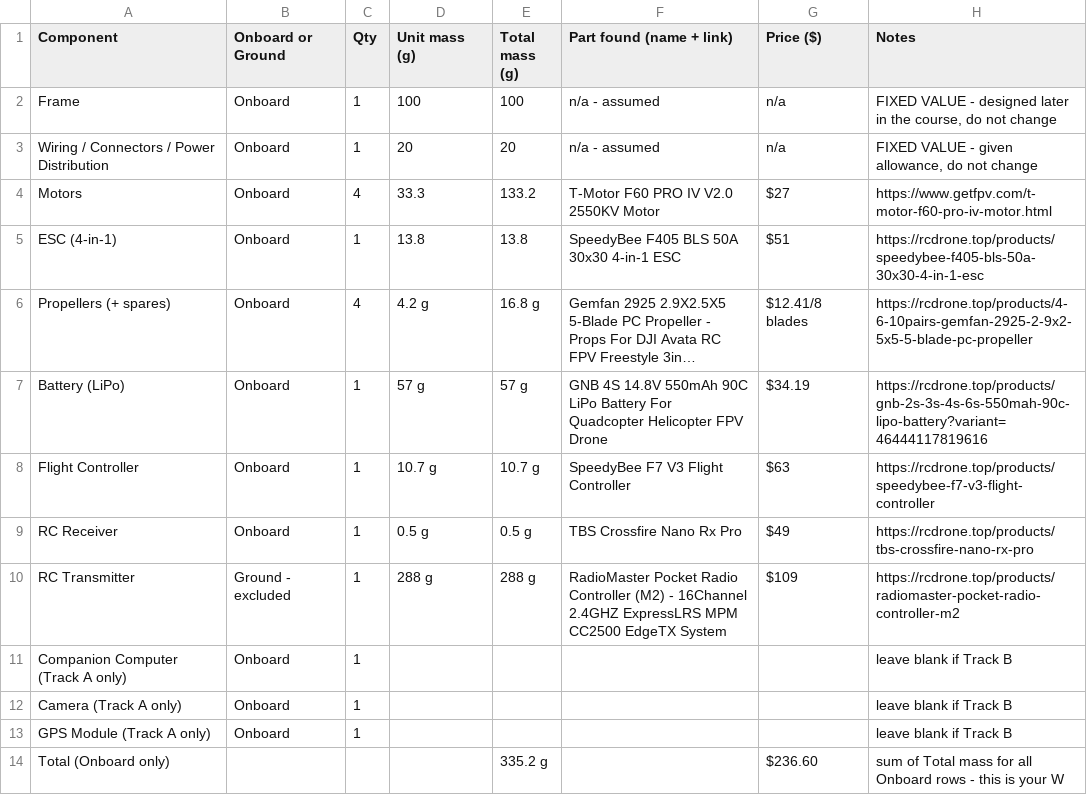
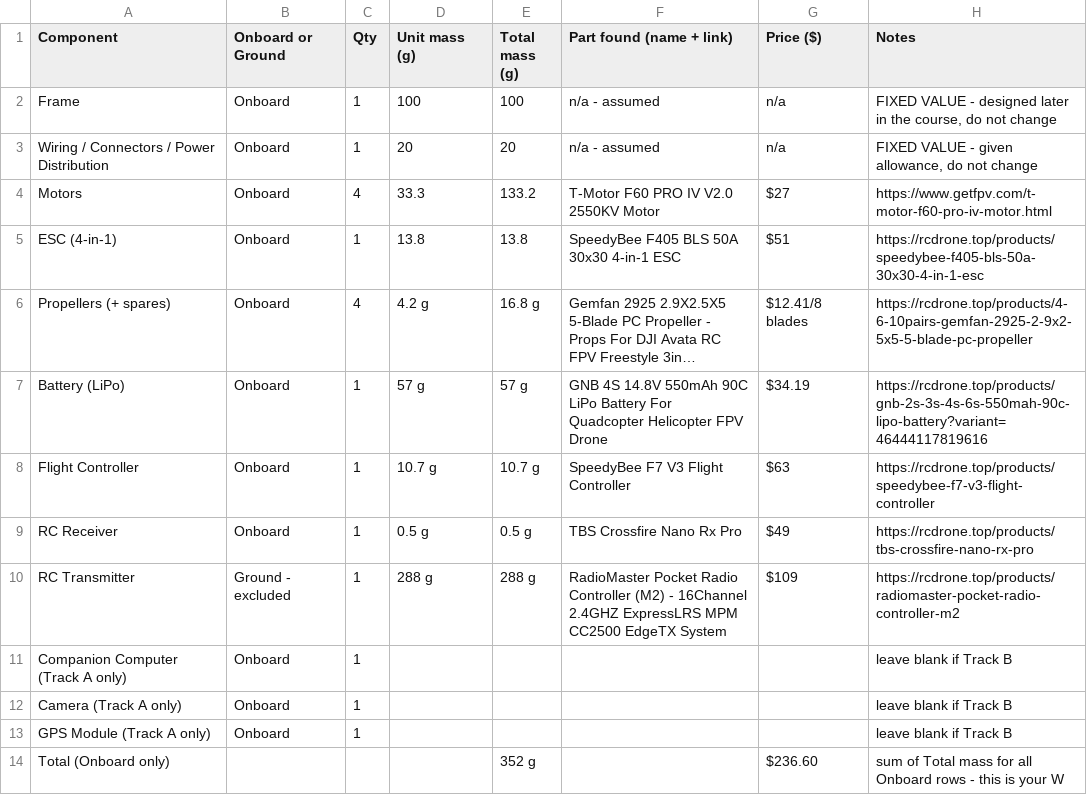
Before and after one commit to Tkramer1298/MMAE477-portfolio-Kramer, a CSV file: 08-motor-sizing/sizing-table.csv.csv, drawn as a sheet; long unchanged cells end in ….

```diff
--- a/08-motor-sizing/sizing-table.csv.csv
+++ b/08-motor-sizing/sizing-table.csv.csv
@@ -13,2 +13,2 @@ Camera (Track A only),Onboard,1,,,,,leave blank if Track B
 GPS Module (Track A only),Onboard,1,,,,,leave blank if Track B
-Total (Onboard only),,,,335.2 g ,,$236.60 ,sum of Total mass for all Onboard rows - this is your W
+Total (Onboard only),,,,352 g,,$236.60 ,sum of Total mass for all Onboard rows - this is your W
```
Also changed, not shown: 3 other files.
